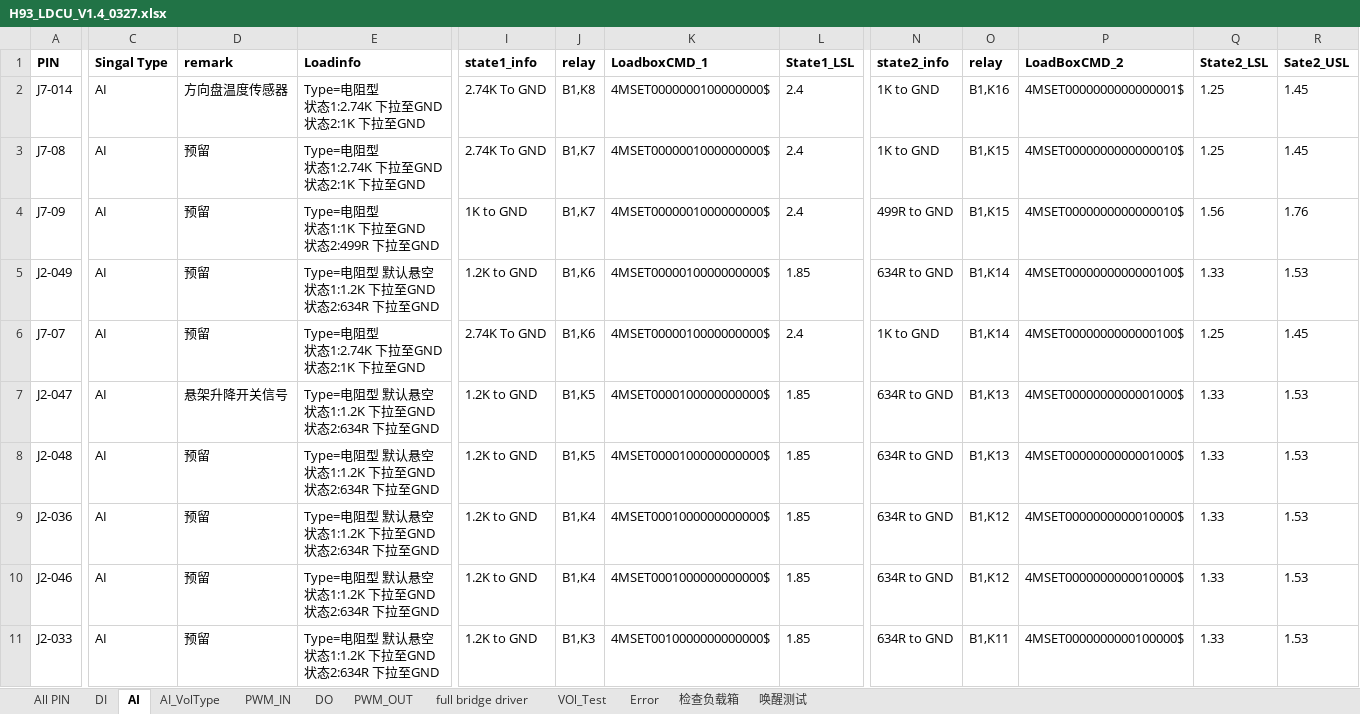
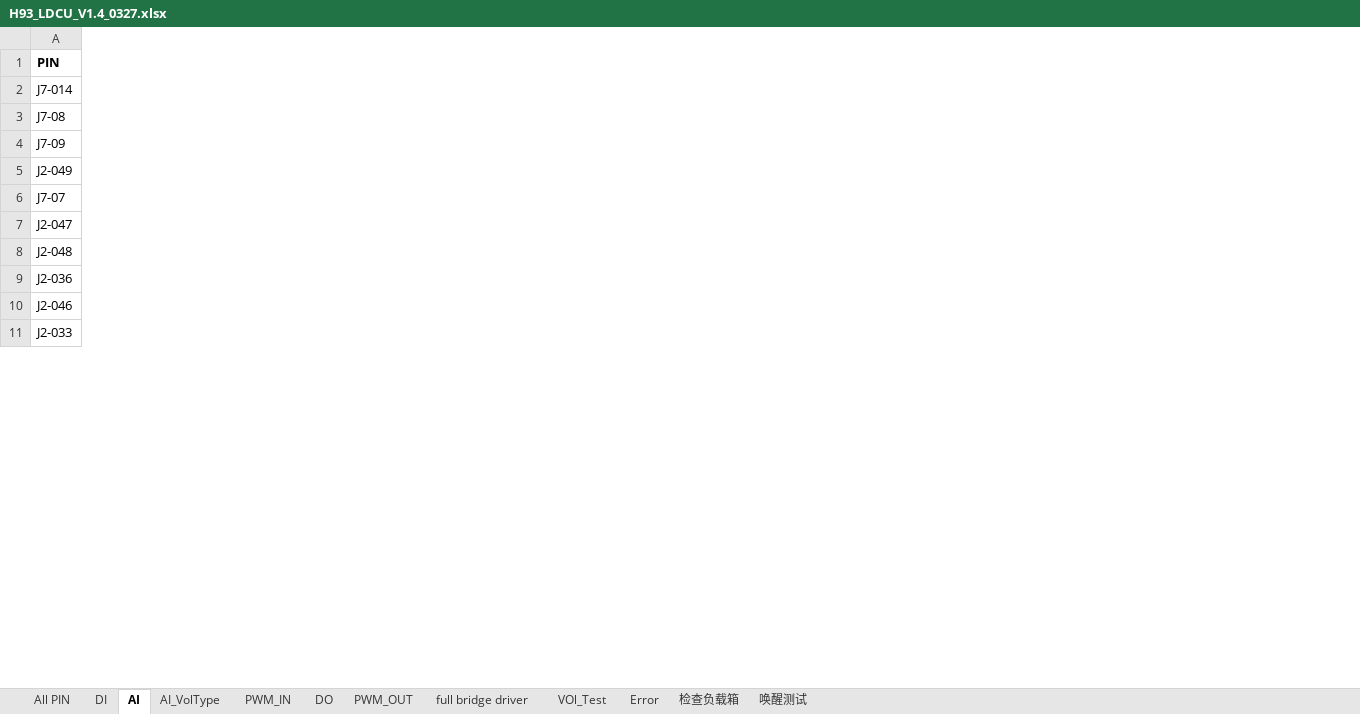
Before and after one commit to Fred-Guo0422/H93_LDCU_EOL_TESTER, an Excel workbook: ConfigFiles/H93_LDCU_V1.4_0327.xlsx, sheet AI, drawn as a sheet; only a part is shown, gaps mark what is left out; values as stored, in another font and other column widths than the file's, no borders; ↵ is a line break in a cell; the diff names each change by its address in the sheet, - before the commit and + after, or states it on an @@ line.

```diff
--- a/ConfigFiles/H93_LDCU_V1.4_0327.xlsx (sheet AI)
+++ b/ConfigFiles/H93_LDCU_V1.4_0327.xlsx (sheet AI)
@@ column C (Singal Type) hidden, rows 2-11: all AI @@
@@ column D (remark) hidden, rows 2-11: 方向盘温度传感器 | 预留 | 预留 | 预留 | 预留 | 悬架升降开关信号 | 预留 | 预留 | 预留 | 预留 @@
@@ column E (Loadinfo) hidden, rows 2-11: Type=电阻型 ↵ 状态1:2.74K 下拉至GND ↵ 状态2:1K 下拉至GND | Type=电阻型 ↵ 状态1:2.74K 下拉至GND ↵ 状态2:1K 下拉至GND | Type=电阻型 ↵ 状态1:1K 下拉至GND ↵ 状态2:499R 下拉至GND | Type=电阻型 默认悬空 ↵ 状态1:1.2K 下拉至GND ↵ 状态2:634R 下拉至GND | Type=电阻型 ↵ 状态1:2.74K 下拉至GND ↵ 状态2:1K 下拉至GND | Type=电阻型 默认悬空 ↵ 状态1:1.2K 下拉至GND ↵ 状态2:634R 下拉至GND | Type=电阻型 默认悬空 ↵ 状态1:1.2K 下拉至GND ↵ 状态2:634R 下拉至GND | Type=电阻型 默认悬空 ↵ 状态1:1.2K 下拉至GND ↵ 状态2:634R 下拉至GND | Type=电阻型 默认悬空 ↵ 状态1:1.2K 下拉至GND ↵ 状态2:634R 下拉至GND | Type=电阻型 默认悬空 ↵ 状态1:1.2K 下拉至GND ↵ 状态2:634R 下拉至GND @@
@@ column I (state1_info) hidden, rows 2-11: 2.74K To GND | 2.74K To GND | 1K to GND | 1.2K to GND | 2.74K To GND | 1.2K to GND | 1.2K to GND | 1.2K to GND | 1.2K to GND | 1.2K to GND @@
@@ column J (relay) hidden, rows 2-11: B1,K8 | B1,K7 | B1,K7 | B1,K6 | B1,K6 | B1,K5 | B1,K5 | B1,K4 | B1,K4 | B1,K3 @@
@@ column K (LoadboxCMD_1) hidden, rows 2-11: 4MSET0000000100000000$ | 4MSET0000001000000000$ | 4MSET0000001000000000$ | 4MSET0000010000000000$ | 4MSET0000010000000000$ | 4MSET0000100000000000$ | 4MSET0000100000000000$ | 4MSET0001000000000000$ | 4MSET0001000000000000$ | 4MSET0010000000000000$ @@
@@ column L (State1_LSL) hidden, rows 2-11: 2.4 | 2.4 | 2.4 | 1.85 | 2.4 | 1.85 | 1.85 | 1.85 | 1.85 | 1.85 @@
@@ column N (state2_info) hidden, rows 2-11: 1K to GND | 1K to GND | 499R to GND | 634R to GND | 1K to GND | 634R to GND | 634R to GND | 634R to GND | 634R to GND | 634R to GND @@
@@ column O (relay) hidden, rows 2-11: B1,K16 | B1,K15 | B1,K15 | B1,K14 | B1,K14 | B1,K13 | B1,K13 | B1,K12 | B1,K12 | B1,K11 @@
@@ column P (LoadBoxCMD_2) hidden, rows 2-11: 4MSET0000000000000001$ | 4MSET0000000000000010$ | 4MSET0000000000000010$ | 4MSET0000000000000100$ | 4MSET0000000000000100$ | 4MSET0000000000001000$ | 4MSET0000000000001000$ | 4MSET0000000000010000$ | 4MSET0000000000010000$ | 4MSET0000000000100000$ @@
@@ column Q (State2_LSL) hidden, rows 2-11: 1.25 | 1.25 | 1.56 | 1.33 | 1.25 | 1.33 | 1.33 | 1.33 | 1.33 | 1.33 @@
@@ column R (Sate2_USL) hidden, rows 2-11: 1.45 | 1.45 | 1.76 | 1.53 | 1.45 | 1.53 | 1.53 | 1.53 | 1.53 | 1.53 @@
```
Also changed, not shown: sheet AI_VolType, sheet PWM_IN, charts or pictures, 6 other files.
